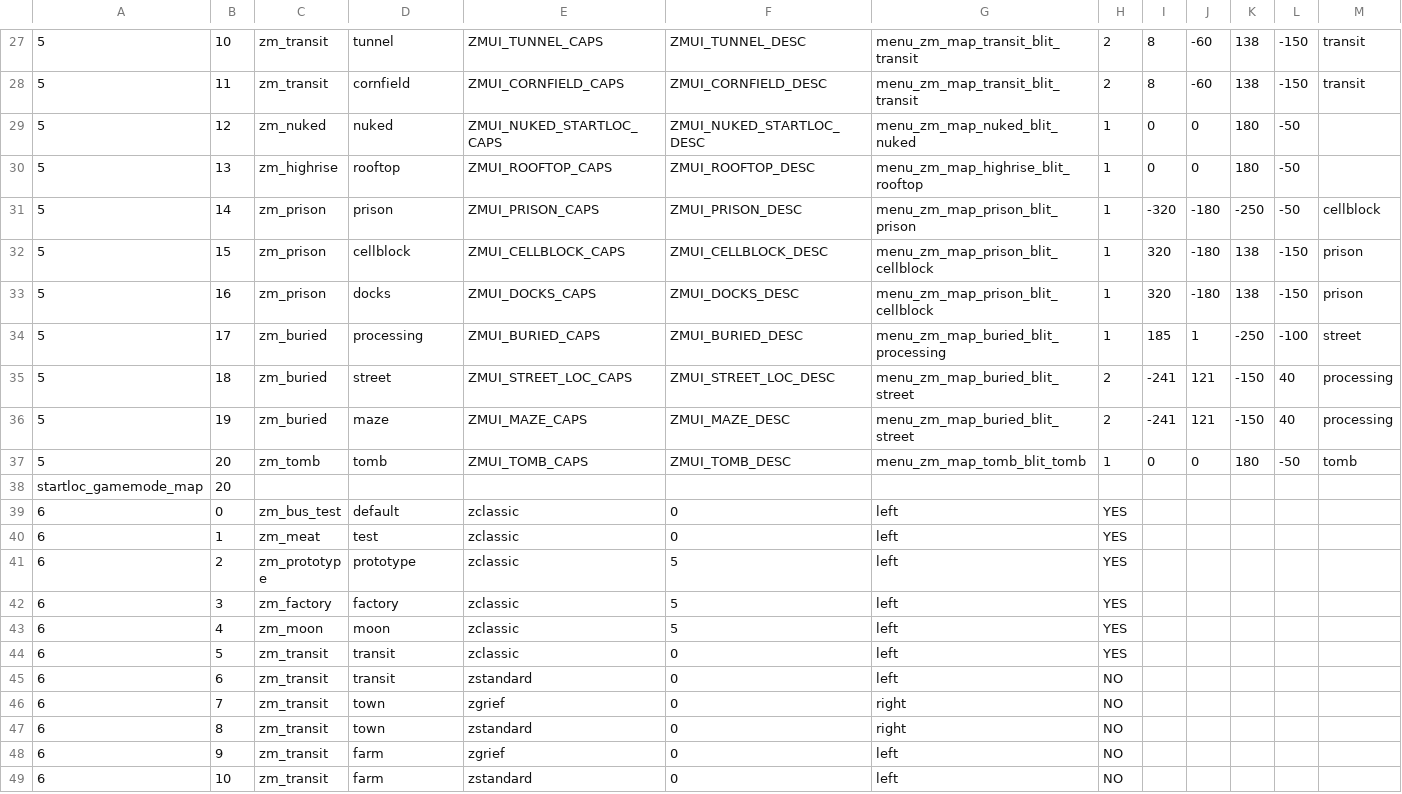
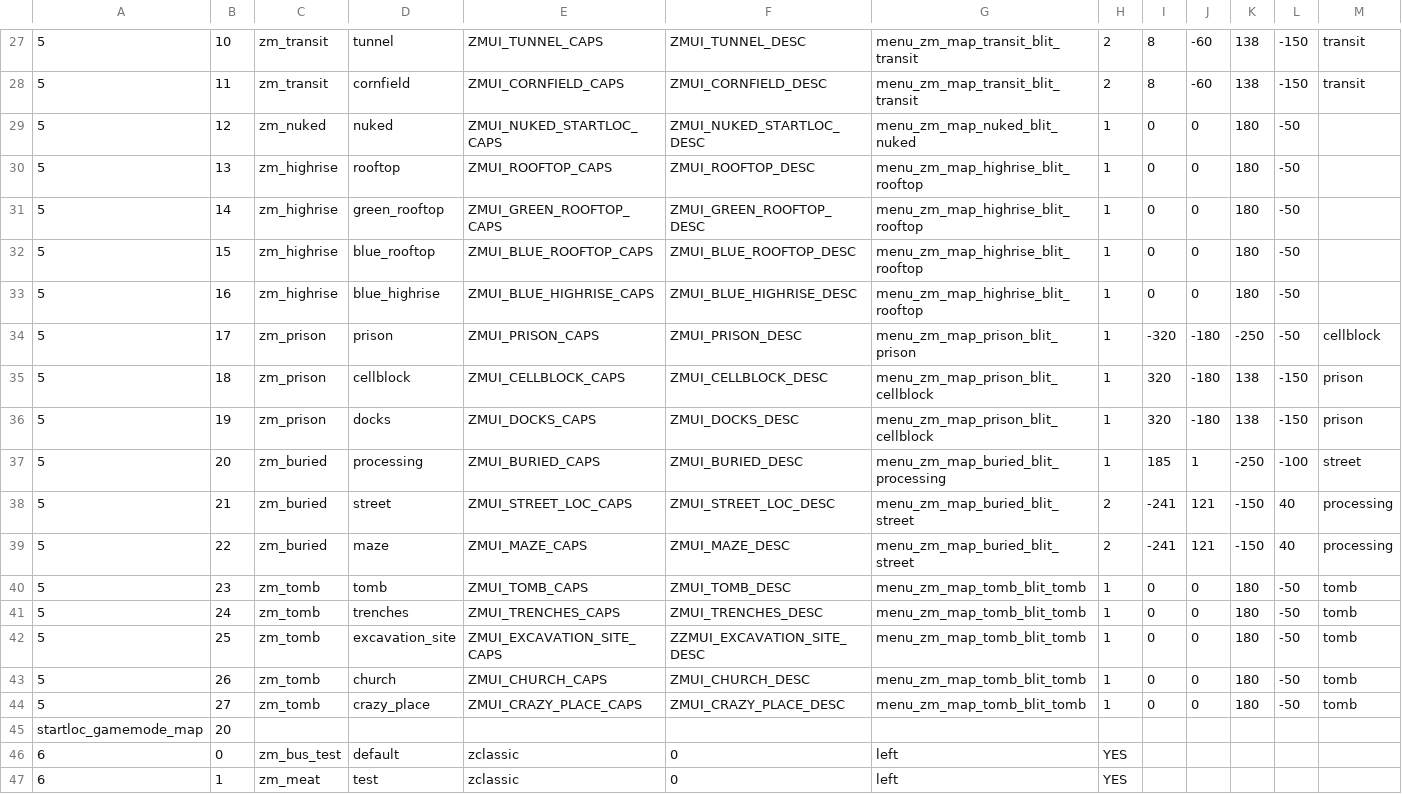
Before and after one commit to Jbleezy/BO2-Reimagined, a CSV file: zm/gametypestable.csv, drawn as a sheet; only a part is shown, gaps mark what is left out; the shorter side is filled out with more unchanged rows; addresses are those after the commit; rows hold the shown columns only; the diff names each change by its address in the sheet, - before the commit and + after, or states it on an @@ line.

Commit message:
Add localized strings for all new locations Add lines in gametypestable.csv for all new locations Set dvars in mapslist.lua for all new locations

```diff
--- a/zm/gametypestable.csv
+++ b/zm/gametypestable.csv
+row 31: 5 | 14 | zm_highrise | green_rooftop | ZMUI_GREEN_ROOFTOP_CAPS | ZMUI_GREEN_ROOFTOP_DESC | menu_zm_map_highrise_blit_rooftop | 1 | 0 | 0 | 180 | -50
+row 32: 5 | 15 | zm_highrise | blue_rooftop | ZMUI_BLUE_ROOFTOP_CAPS | ZMUI_BLUE_ROOFTOP_DESC | menu_zm_map_highrise_blit_rooftop | 1 | 0 | 0 | 180 | -50
+row 33: 5 | 16 | zm_highrise | blue_highrise | ZMUI_BLUE_HIGHRISE_CAPS | ZMUI_BLUE_HIGHRISE_DESC | menu_zm_map_highrise_blit_rooftop | 1 | 0 | 0 | 180 | -50
-B34: 14
+B34: 17
-B35: 15
+B35: 18
-B36: 16
+B36: 19
-B37: 17
+B37: 20
-B38: 18
+B38: 21
-B39: 19
+B39: 22
-B40: 20
+B40: 23
+row 41: 5 | 24 | zm_tomb | trenches | ZMUI_TRENCHES_CAPS | ZMUI_TRENCHES_DESC | menu_zm_map_tomb_blit_tomb | 1 | 0 | 0 | 180 | -50 | tomb
+row 42: 5 | 25 | zm_tomb | excavation_site | ZMUI_EXCAVATION_SITE_CAPS | ZZMUI_EXCAVATION_SITE_DESC | menu_zm_map_tomb_blit_tomb | 1 | 0 | 0 | 180 | -50 | tomb
+row 43: 5 | 26 | zm_tomb | church | ZMUI_CHURCH_CAPS | ZMUI_CHURCH_DESC | menu_zm_map_tomb_blit_tomb | 1 | 0 | 0 | 180 | -50 | tomb
+row 44: 5 | 27 | zm_tomb | crazy_place | ZMUI_CRAZY_PLACE_CAPS | ZMUI_CRAZY_PLACE_DESC | menu_zm_map_tomb_blit_tomb | 1 | 0 | 0 | 180 | -50 | tomb
```
Also changed, not shown: 2 other files.
